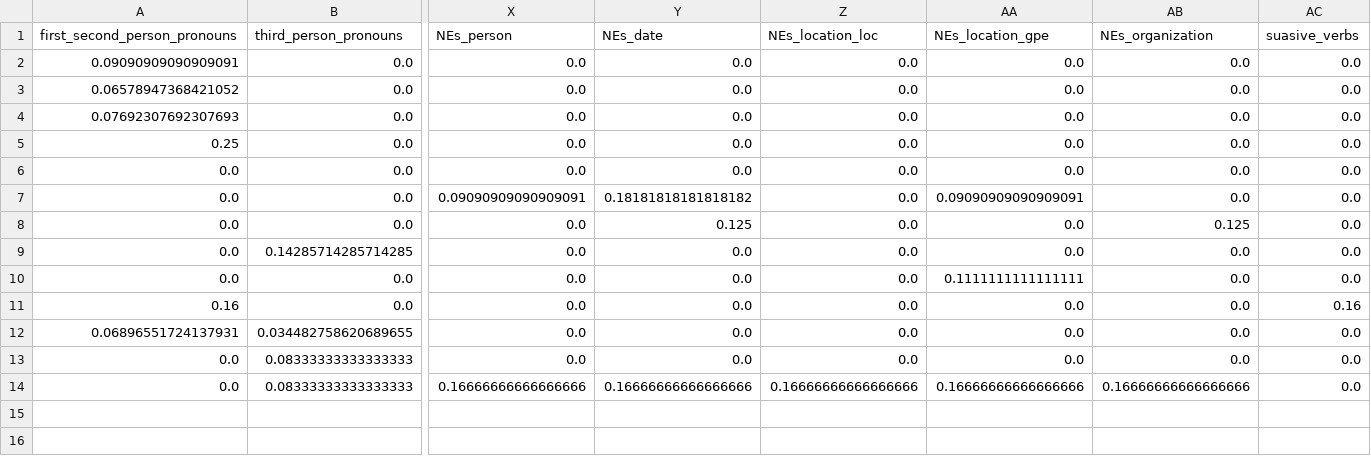
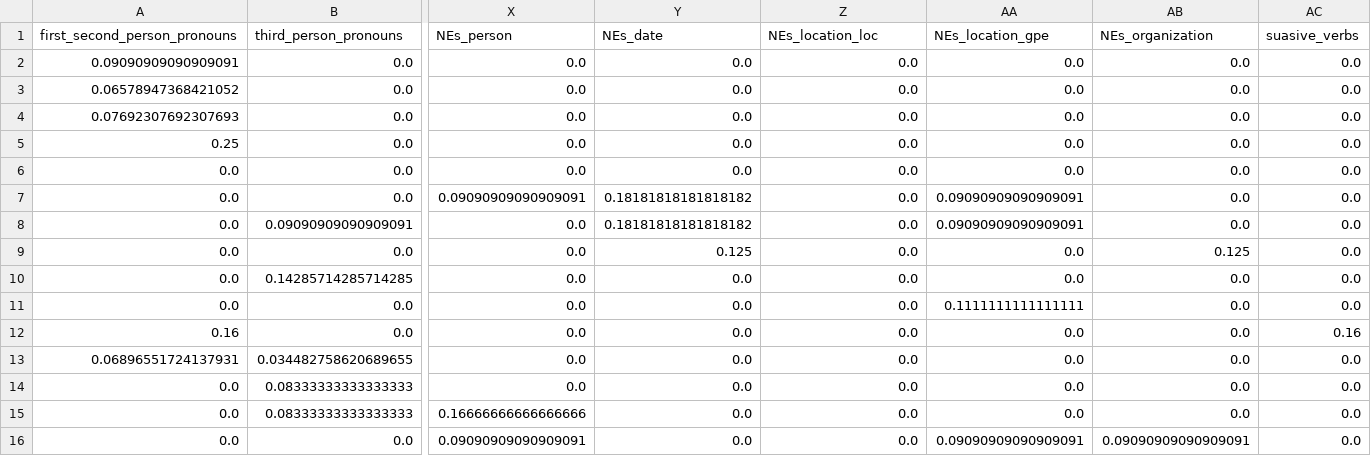
Before and after one commit to peterzeng/speedy-gram2vec, a CSV file: src/vectorized_docs_normalized.csv, drawn as a sheet; only a part is shown, gaps mark what is left out; addresses are those after the commit; rows hold the shown columns only; the diff names each change by its address in the sheet, - before the commit and + after, or states it on an @@ line.

Commit message:
punct per sent and PERSON added

```diff
--- a/src/vectorized_docs_normalized.csv
+++ b/src/vectorized_docs_normalized.csv
+row 8: 0.0 | 0.09090909090909091 | 0.0 | 0.18181818181818182 | 0.0 | 0.09090909090909091 | 0.0 | 0.0
-Y15 (NEs_date): 0.16666666666666666
+Y15 (NEs_date): 0.0
-Z15 (NEs_location_loc): 0.16666666666666666
+Z15 (NEs_location_loc): 0.0
-AA15 (NEs_location_gpe): 0.16666666666666666
+AA15 (NEs_location_gpe): 0.0
-AB15 (NEs_organization): 0.16666666666666666
+AB15 (NEs_organization): 0.0
+row 16: 0.0 | 0.0 | 0.09090909090909091 | 0.0 | 0.0 | 0.09090909090909091 | 0.09090909090909091 | 0.0
```
Also changed, not shown: 2 other files.
